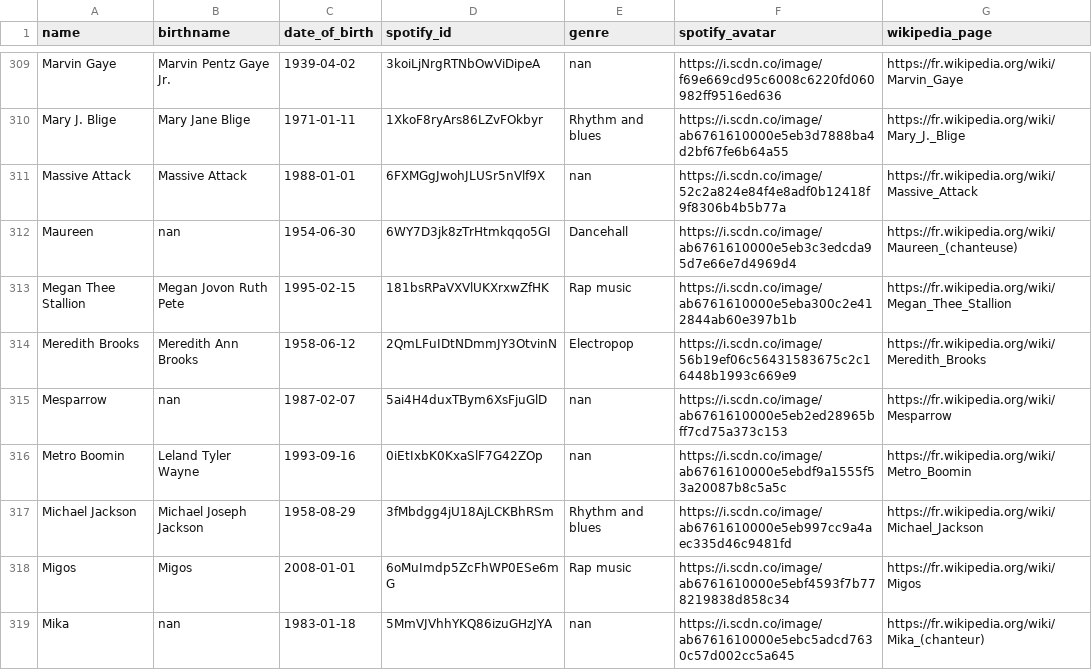
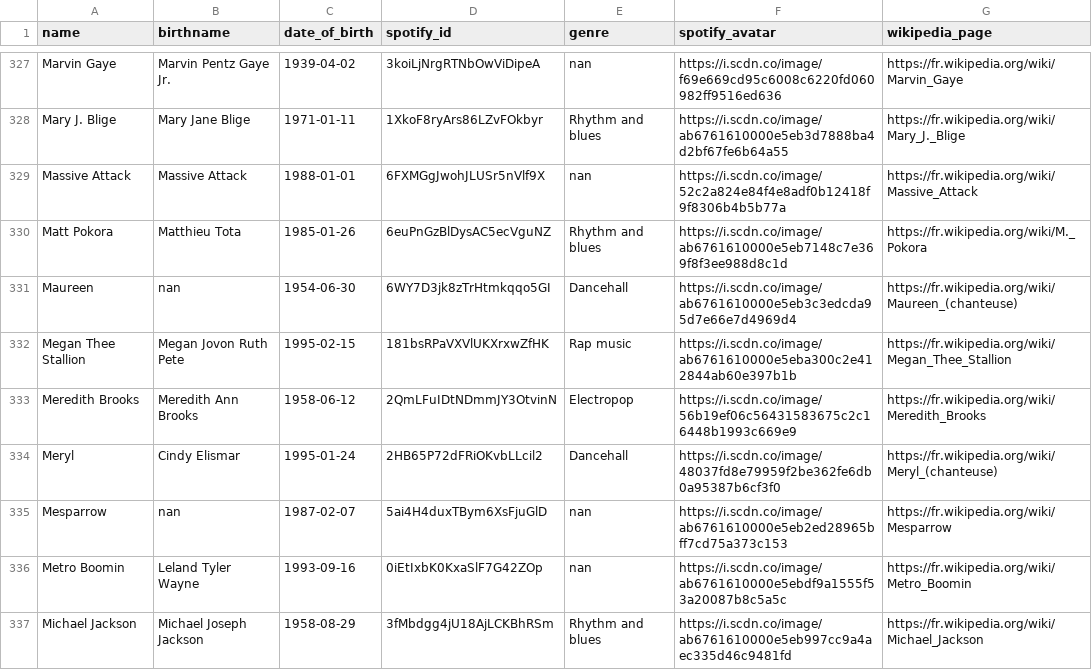
Before and after one commit to Zadigo/myblindtest, a CSV file: blindtest/media/base_artists_v2.csv, drawn as a sheet; only a part is shown, gaps mark what is left out; the shorter side is filled out with more unchanged rows; the diff covers the shown part only.

```diff
--- a/blindtest/media/base_artists_v2.csv
+++ b/blindtest/media/base_artists_v2.csv
@@ -311,2 +329,3 @@ Mary J. Blige,Mary Jane Blige,1971-01-11,1XkoF8ryArs86LZvFOkbyr,Rhythm and blues
 Massive Attack,Massive Attack,1988-01-01,6FXMGgJwohJLUSr5nVlf9X,nan,https://i.scdn.co/image/52c2a824e84f4e8adf0b12418f9f8306b4b5b77a,https://fr.wikipedia.org/wiki/Massive_Attack
+Matt Pokora,Matthieu Tota,1985-01-26,6euPnGzBlDysAC5ecVguNZ,Rhythm and blues,https://i.scdn.co/image/ab6761610000e5eb7148c7e369f8f3ee988d8c1d,https://fr.wikipedia.org/wiki/M._Pokora
 Maureen,nan,1954-06-30,6WY7D3jk8zTrHtmkqqo5GI,Dancehall,https://i.scdn.co/image/ab6761610000e5eb3c3edcda95d7e66e7d4969d4,https://fr.wikipedia.org/wiki/Maureen_(chanteuse)
@@ -314,2 +333,3 @@ Megan Thee Stallion,Megan Jovon Ruth Pete,1995-02-15,181bsRPaVXVlUKXrxwZfHK,Rap
 Meredith Brooks,Meredith Ann Brooks,1958-06-12,2QmLFuIDtNDmmJY3OtvinN,Electropop,https://i.scdn.co/image/56b19ef06c56431583675c2c16448b1993c669e9,https://fr.wikipedia.org/wiki/Meredith_Brooks
+Meryl,Cindy Elismar,1995-01-24,2HB65P72dFRiOKvbLLcil2,Dancehall,https://i.scdn.co/image/48037fd8e79959f2be362fe6db0a95387b6cf3f0,https://fr.wikipedia.org/wiki/Meryl_(chanteuse)
 Mesparrow,nan,1987-02-07,5ai4H4duxTBym6XsFjuGlD,nan,https://i.scdn.co/image/ab6761610000e5eb2ed28965bff7cd75a373c153,https://fr.wikipedia.org/wiki/Mesparrow
```
Also changed, not shown: 30 added rows, 1 removed row and 1 edited cell elsewhere in this file, blindtest/media/base_songs_v2.csv, blindtest/media/base_theme_songs_v2.csv, 2 other files.
